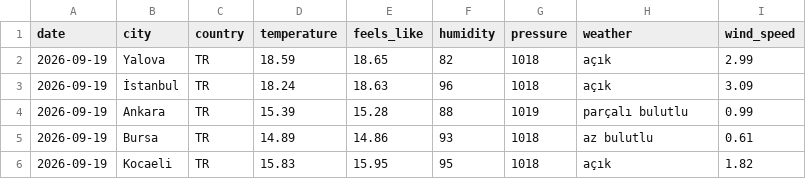
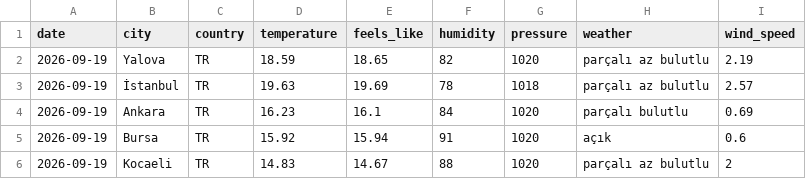
Before and after one commit to acetinkaya/turkiye-daily-open-data, a CSV file: data/weather/csv/2026-09-19.csv, drawn as a sheet.

```diff
--- a/data/weather/csv/2026-09-19.csv
+++ b/data/weather/csv/2026-09-19.csv
@@ -1,6 +1,6 @@
 date,city,country,temperature,feels_like,humidity,pressure,weather,wind_speed
-2026-09-19,Yalova,TR,18.59,18.65,82,1018,açık,2.99
-2026-09-19,İstanbul,TR,18.24,18.63,96,1018,açık,3.09
-2026-09-19,Ankara,TR,15.39,15.28,88,1019,parçalı bulutlu,0.99
-2026-09-19,Bursa,TR,14.89,14.86,93,1018,az bulutlu,0.61
-2026-09-19,Kocaeli,TR,15.83,15.95,95,1018,açık,1.82
+2026-09-19,Yalova,TR,18.59,18.65,82,1020,parçalı az bulutlu,2.19
+2026-09-19,İstanbul,TR,19.63,19.69,78,1018,parçalı az bulutlu,2.57
+2026-09-19,Ankara,TR,16.23,16.1,84,1020,parçalı bulutlu,0.69
+2026-09-19,Bursa,TR,15.92,15.94,91,1020,açık,0.6
+2026-09-19,Kocaeli,TR,14.83,14.67,88,1020,parçalı az bulutlu,2
```
Also changed, not shown: 2 other files.
